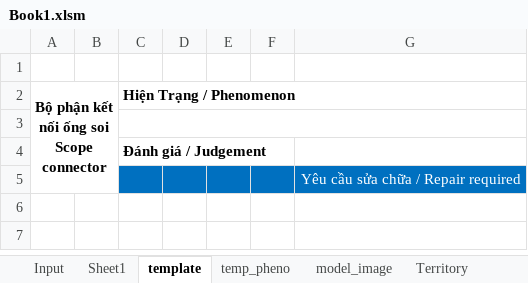
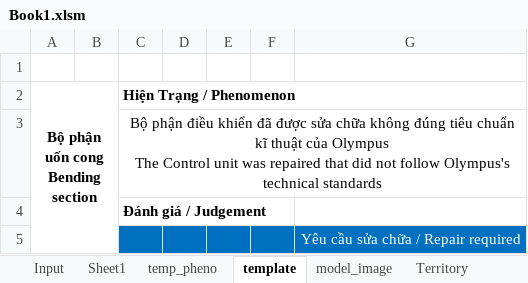
Before and after one commit to Achicken7301/work_script, an Excel workbook: Book1.xlsm, sheet template, drawn as a sheet; values as stored, in another font and other column widths than the file's, no borders; ↵ is a line break in a cell; the diff names each change by its address in the sheet, - before the commit and + after, or states it on an @@ line.

```diff
--- a/Book1.xlsm (sheet template)
+++ b/Book1.xlsm (sheet template)
@@ sheet tab order changed: Input | Sheet1 | temp_pheno | template | model_image | Territory @@
-A2: Bộ phận kết nối ống soi ↵ Scope connector
+A2: Bộ phận uốn cong ↵ Bending section
-C3 (Hiện Trạng / Phenomenon): (empty)
+C3 (Hiện Trạng / Phenomenon): Bộ phận điều khiển đã được sửa chữa không đúng tiêu chuẩn kĩ thuật của Olympus ↵ The Control unit was repaired that did not follow Olympus's technical standards
```
Also changed, not shown: sheet Input, sheet Sheet1, sheet Territory, sheet temp_pheno, charts or pictures, 4 other files.
